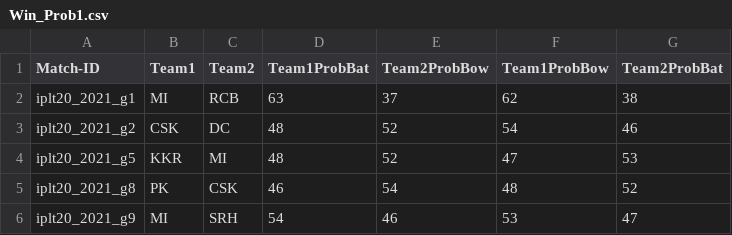
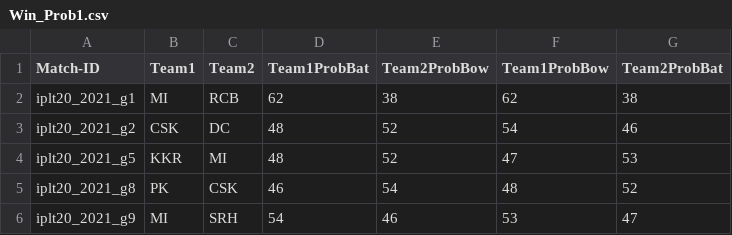
Before and after one commit to Rajnikanth11/victor, a CSV file: Win_Prob1.csv, drawn as a sheet.

Commit message:
Update Win_Prob1.csv

```diff
--- a/Win_Prob1.csv
+++ b/Win_Prob1.csv
@@ -1,3 +1,3 @@
 Match-ID,Team1,Team2,Team1ProbBat,Team2ProbBow,Team1ProbBow,Team2ProbBat
-iplt20_2021_g1,MI,RCB,63,37,62,38
+iplt20_2021_g1,MI,RCB,62,38,62,38
 iplt20_2021_g2,CSK,DC,48,52,54,46
```
